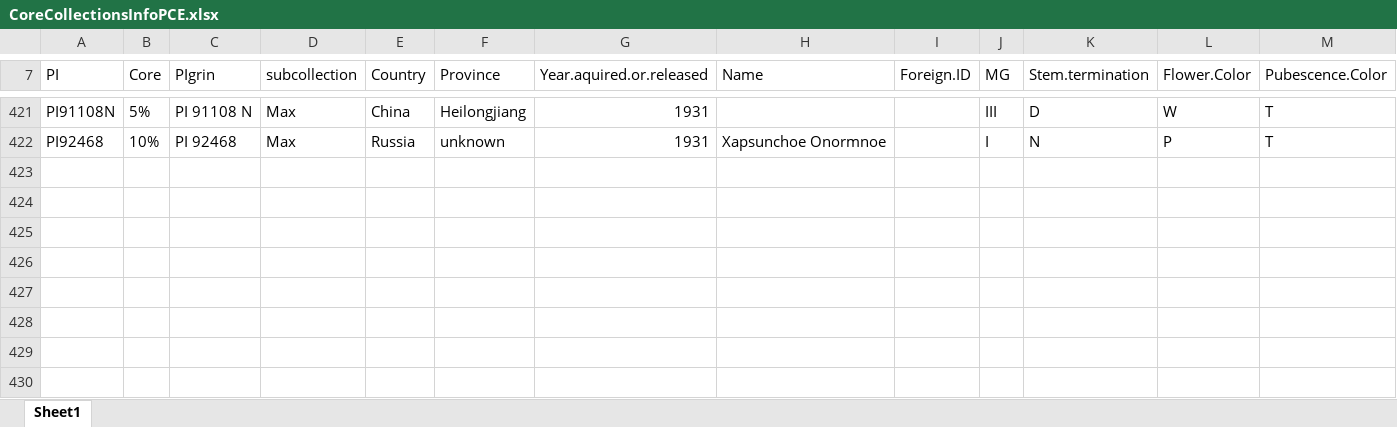
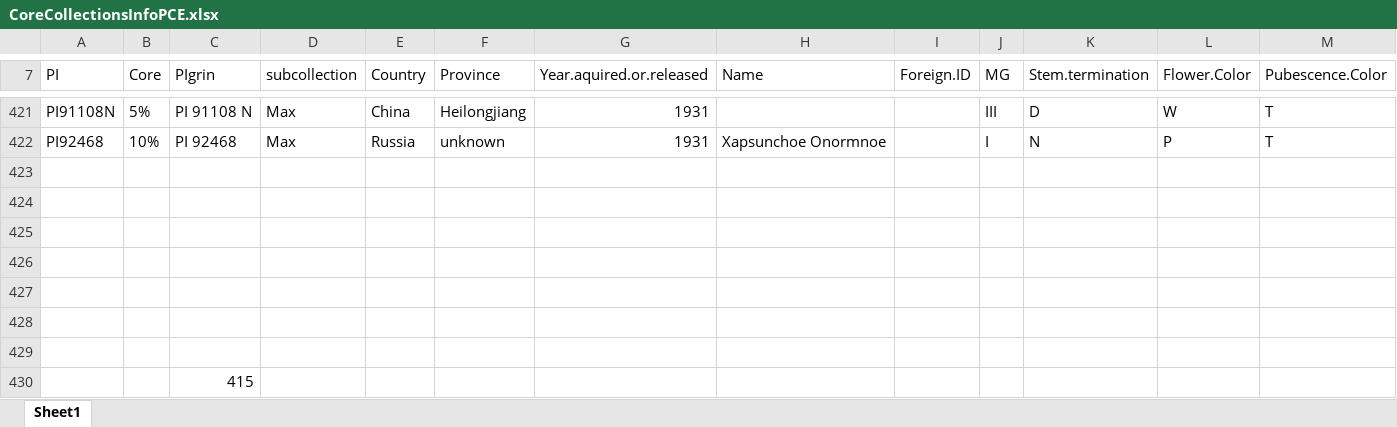
Before and after one commit to JosephineConnelly/soyadapt_data_analysis, an Excel workbook: resources/start_data/CoreCollectionsInfoPCE.xlsx, sheet Sheet1, drawn as a sheet; only a part is shown, gaps mark what is left out; values as stored, in another font and other column widths than the file's, no borders; rows hold the shown columns only; the diff names each change by its address in the sheet, - before the commit and + after, or states it on an @@ line.

```diff
--- a/resources/start_data/CoreCollectionsInfoPCE.xlsx (sheet Sheet1)
+++ b/resources/start_data/CoreCollectionsInfoPCE.xlsx (sheet Sheet1)
+row 423: (empty)
+row 424: (empty)
+row 425: (empty)
+row 426: (empty)
+row 427: (empty)
+row 428: (empty)
+row 429: (empty)
+row 430:  |  | 415
```
Also changed, not shown: 6 other files.
